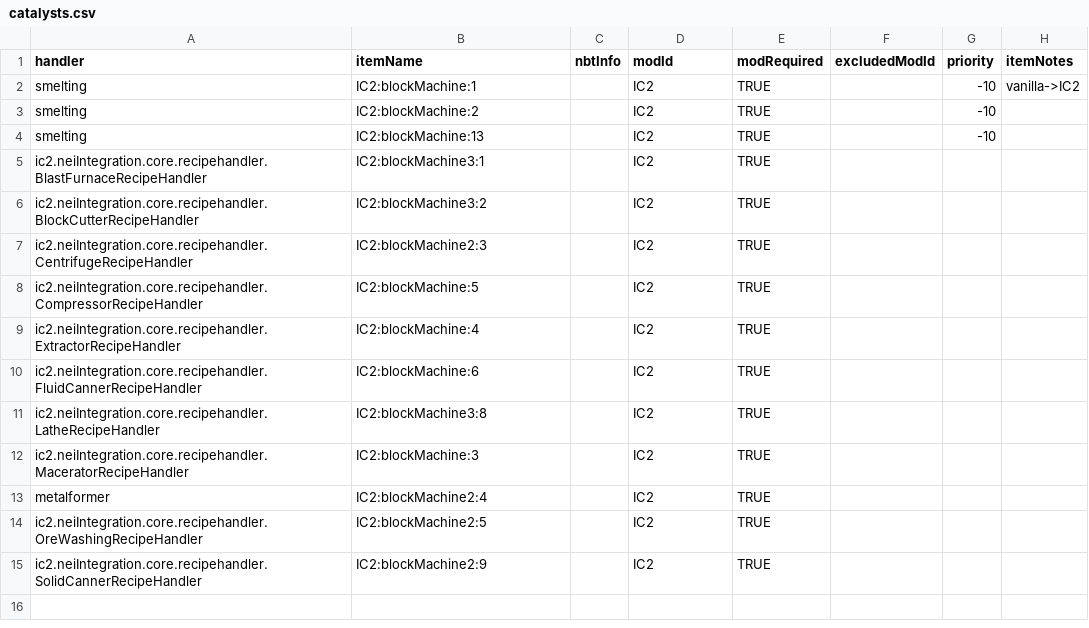
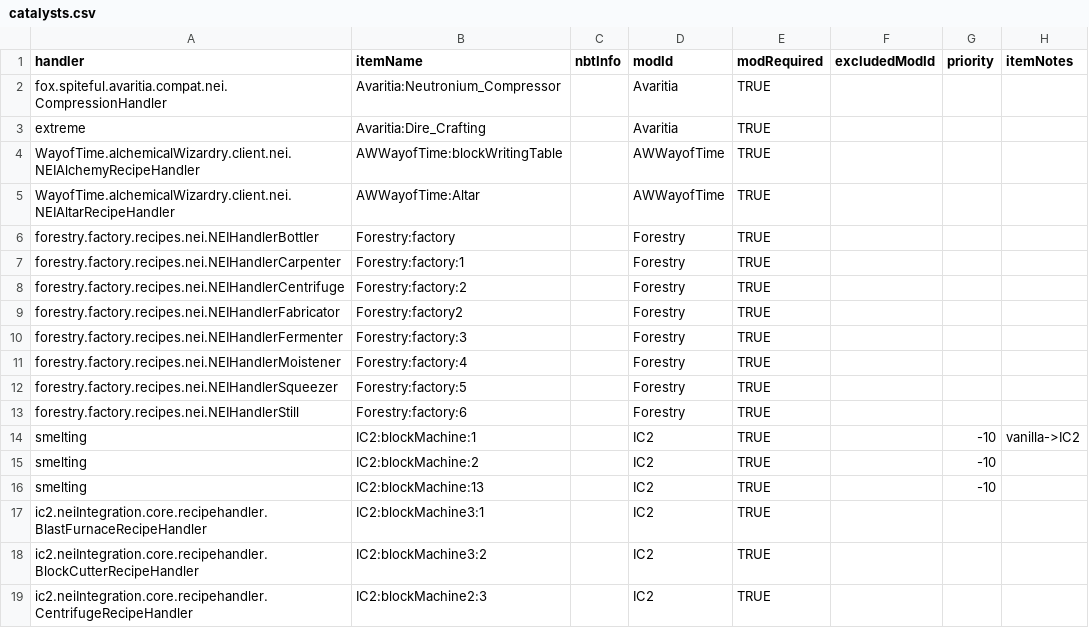
Before and after one commit to GTNewHorizons/NotEnoughItems, a CSV file: src/main/resources/assets/nei/csv/catalysts.csv, drawn as a sheet; only a part is shown; the shorter side is filled out with more unchanged rows; the diff names each change by its address in the sheet, - before the commit and + after, or states it on an @@ line.

Commit message:
Add Avaritia, BM, Forestry

```diff
--- a/src/main/resources/assets/nei/csv/catalysts.csv
+++ b/src/main/resources/assets/nei/csv/catalysts.csv
+row 2: fox.spiteful.avaritia.compat.nei.CompressionHandler | Avaritia:Neutronium_Compressor |  | Avaritia | TRUE
+row 3: extreme | Avaritia:Dire_Crafting |  | Avaritia | TRUE
+row 4: WayofTime.alchemicalWizardry.client.nei.NEIAlchemyRecipeHandler | AWWayofTime:blockWritingTable |  | AWWayofTime | TRUE
+row 5: WayofTime.alchemicalWizardry.client.nei.NEIAltarRecipeHandler | AWWayofTime:Altar |  | AWWayofTime | TRUE
+row 6: forestry.factory.recipes.nei.NEIHandlerBottler | Forestry:factory |  | Forestry | TRUE
+row 7: forestry.factory.recipes.nei.NEIHandlerCarpenter | Forestry:factory:1 |  | Forestry | TRUE
+row 8: forestry.factory.recipes.nei.NEIHandlerCentrifuge | Forestry:factory:2 |  | Forestry | TRUE
+row 9: forestry.factory.recipes.nei.NEIHandlerFabricator | Forestry:factory2 |  | Forestry | TRUE
+row 10: forestry.factory.recipes.nei.NEIHandlerFermenter | Forestry:factory:3 |  | Forestry | TRUE
+row 11: forestry.factory.recipes.nei.NEIHandlerMoistener | Forestry:factory:4 |  | Forestry | TRUE
+row 12: forestry.factory.recipes.nei.NEIHandlerSqueezer | Forestry:factory:5 |  | Forestry | TRUE
+row 13: forestry.factory.recipes.nei.NEIHandlerStill | Forestry:factory:6 |  | Forestry | TRUE
```
